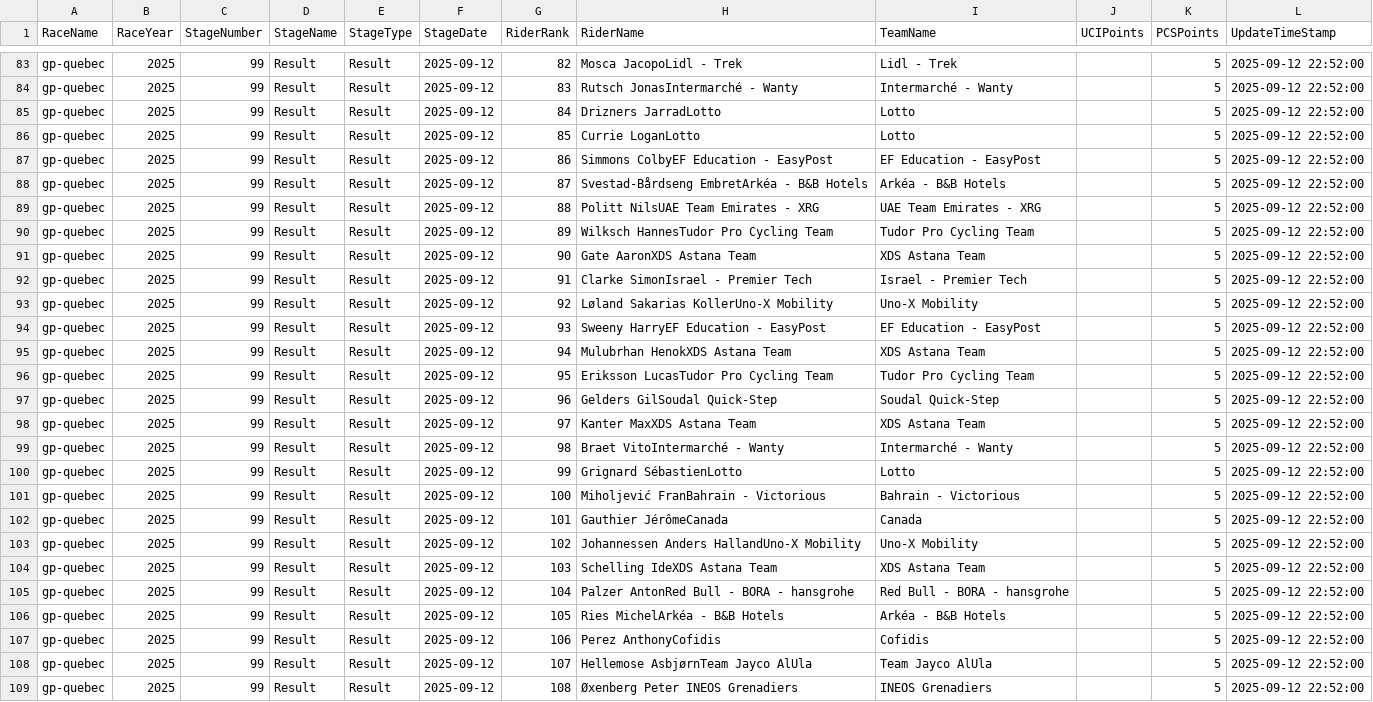
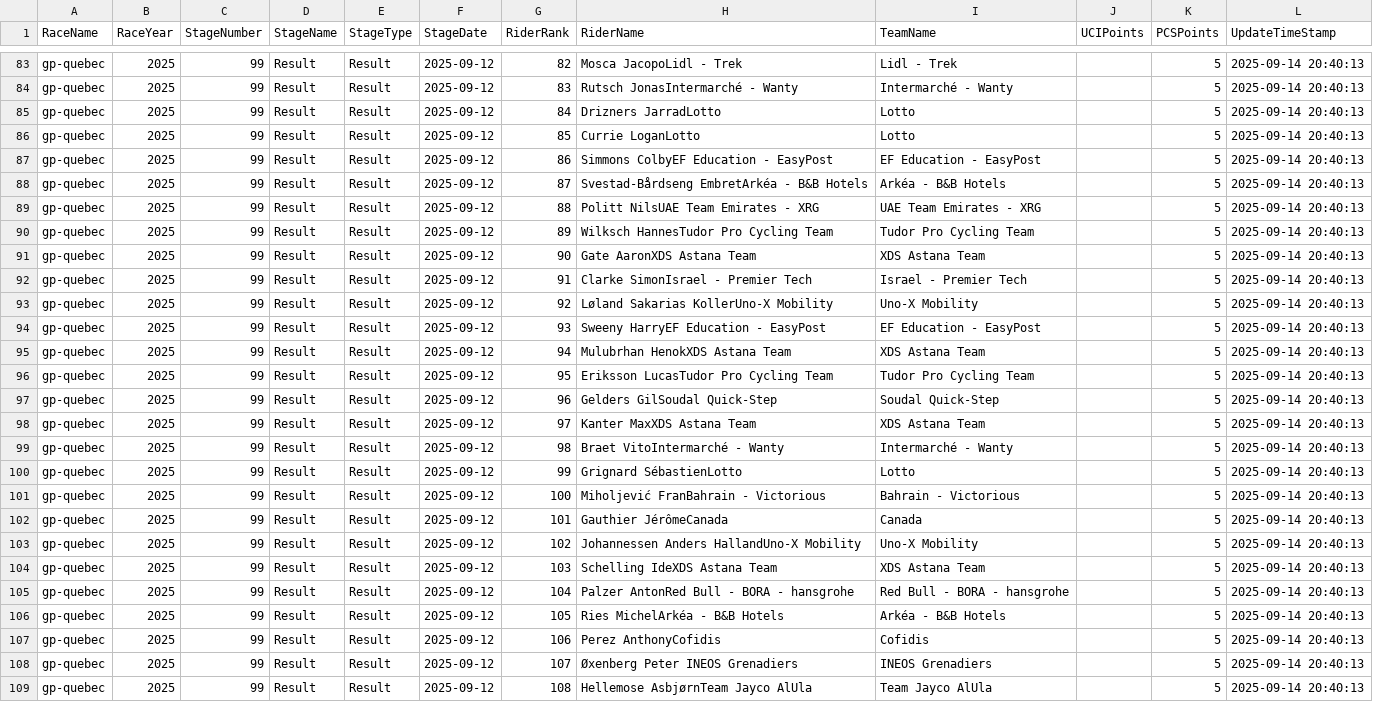
Before and after one commit to cccchhhhrrrr/cccchhhhrrrr.github.io, a CSV file: site/data/results_races/results_gp-quebec-2025.csv, drawn as a sheet; only a part is shown, gaps mark what is left out; the diff covers the shown part only; the diff names each change by its address in the sheet, - before the commit and + after, or states it on an @@ line.

```diff
--- a/site/data/results_races/results_gp-quebec-2025.csv
+++ b/site/data/results_races/results_gp-quebec-2025.csv
-L83:L109 (UpdateTimeStamp): 2025-09-12 22:52:00
+L83:L109 (UpdateTimeStamp): 2025-09-14 20:40:13
-H108 (RiderName): Hellemose AsbjørnTeam Jayco AlUla
+H108 (RiderName): Øxenberg Peter INEOS Grenadiers
-I108 (TeamName): Team Jayco AlUla
+I108 (TeamName): INEOS Grenadiers
-H109 (RiderName): Øxenberg Peter INEOS Grenadiers
+H109 (RiderName): Hellemose AsbjørnTeam Jayco AlUla
-I109 (TeamName): INEOS Grenadiers
+I109 (TeamName): Team Jayco AlUla
```
Also changed, not shown: 142 edited cells elsewhere in this file, docs/data/results/results_2025_short.csv, site/data/results_races/results_tour-of-britain-2025.csv, 24 other files.
